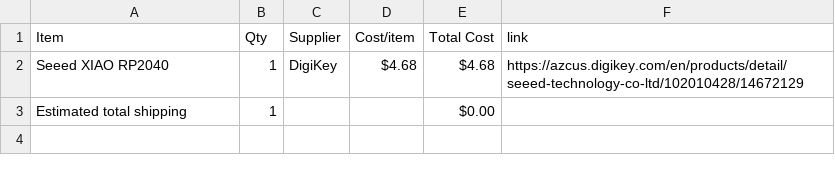
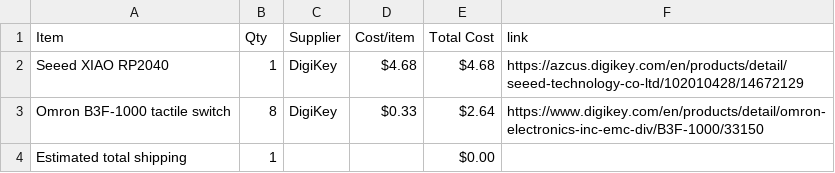
Before and after one commit to jaym267/Pocket-Piano, a CSV file: BOM.csv, drawn as a sheet; the diff names each change by its address in the sheet, - before the commit and + after, or states it on an @@ line.

Commit message:
Sync Pocket-Piano from Half Life

```diff
--- a/BOM.csv
+++ b/BOM.csv
+row 3: Omron B3F-1000 tactile switch | 8 | DigiKey | $0.33 | $2.64 | https://www.digikey.com/en/products/detail/omron-electronics-inc-emc-div/B3F-1000/33150
```
